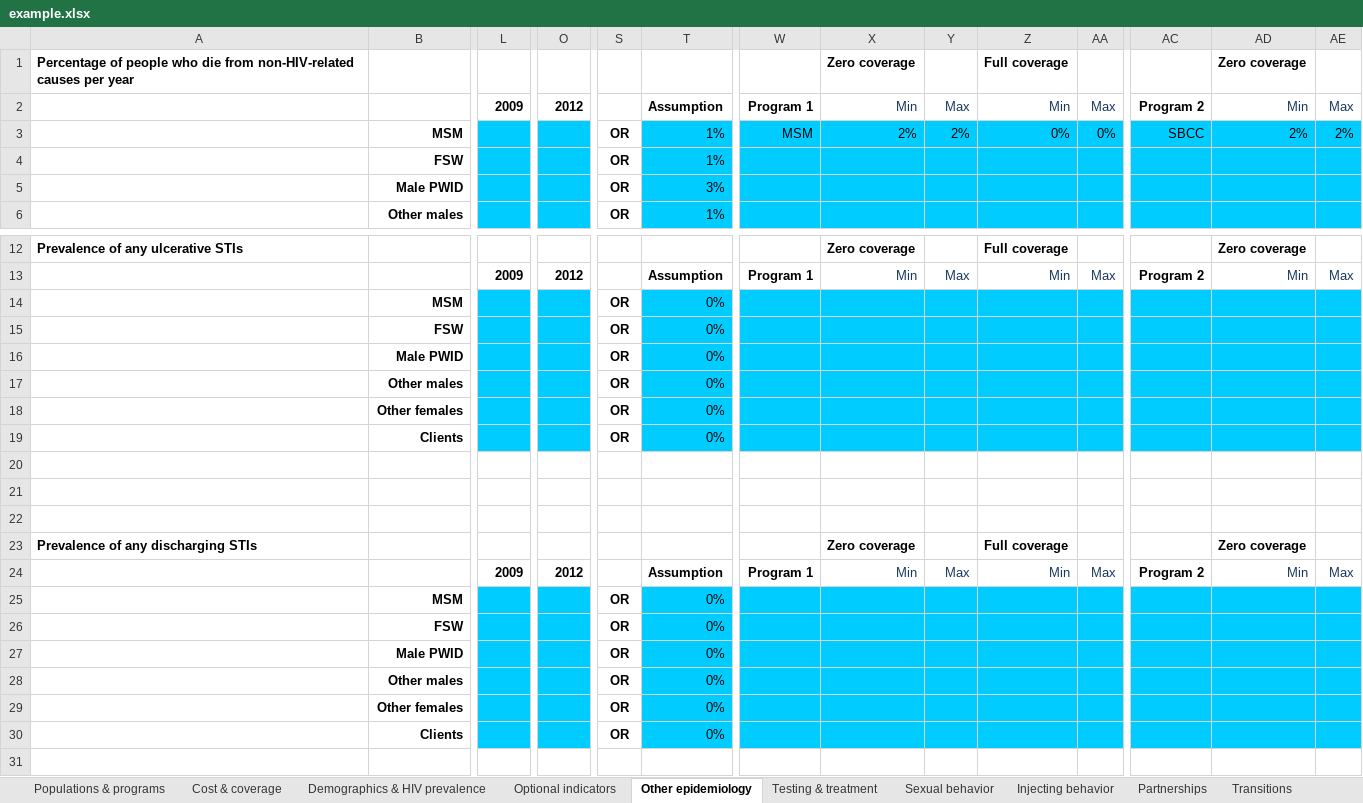
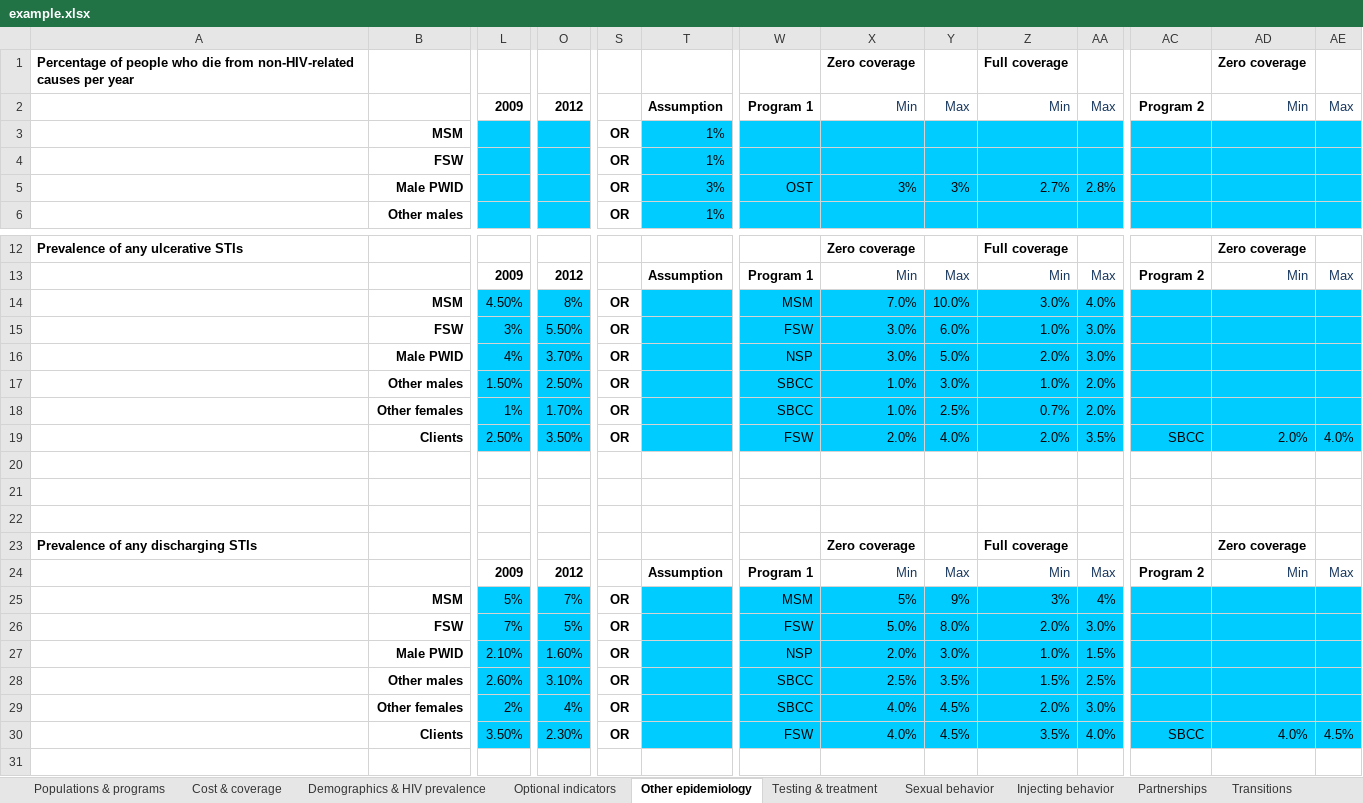
Before and after one commit to optimamodel/optima, an Excel workbook: server/src/sim/example.xlsx, sheet Other epidemiology, drawn as a sheet; only a part is shown, gaps mark what is left out; values as stored, in another font and other column widths than the file's, no borders; removed rows and columns are numbered as before the commit, all else as after; rows hold the shown columns only; the diff covers the shown part only; the diff names each change by its address in the sheet, - before the commit and + after, or states it on an @@ line.

```diff
--- a/server/src/sim/example.xlsx (sheet Other epidemiology)
+++ b/server/src/sim/example.xlsx (sheet Other epidemiology)
-row 3:  | MSM |  |  | OR | 1% | MSM | 2% | 2% | 0% | 0% | SBCC | 2% | 2%
+row 3:  | MSM |  |  | OR | 1%
-row 5:  | Male PWID |  |  | OR | 3%
+row 5:  | Male PWID |  |  | OR | 3% | OST | 3% | 3% | 2.7% | 2.8%
-row 14:  | MSM |  |  | OR | 0%
-row 15:  | FSW |  |  | OR | 0%
-row 16:  | Male PWID |  |  | OR | 0%
-row 17:  | Other males |  |  | OR | 0%
-row 18:  | Other females |  |  | OR | 0%
-row 19:  | Clients |  |  | OR | 0%
+row 14:  | MSM | 4.50% | 8% | OR |  | MSM | 7.0% | 10.0% | 3.0% | 4.0%
+row 15:  | FSW | 3% | 5.50% | OR |  | FSW | 3.0% | 6.0% | 1.0% | 3.0%
+row 16:  | Male PWID | 4% | 3.70% | OR |  | NSP | 3.0% | 5.0% | 2.0% | 3.0%
+row 17:  | Other males | 1.50% | 2.50% | OR |  | SBCC | 1.0% | 3.0% | 1.0% | 2.0%
+row 18:  | Other females | 1% | 1.70% | OR |  | SBCC | 1.0% | 2.5% | 0.7% | 2.0%
+row 19:  | Clients | 2.50% | 3.50% | OR |  | FSW | 2.0% | 4.0% | 2.0% | 3.5% | SBCC | 2.0% | 4.0%
-row 25:  | MSM |  |  | OR | 0%
-row 26:  | FSW |  |  | OR | 0%
-row 27:  | Male PWID |  |  | OR | 0%
-row 28:  | Other males |  |  | OR | 0%
-row 29:  | Other females |  |  | OR | 0%
-row 30:  | Clients |  |  | OR | 0%
+row 25:  | MSM | 5% | 7% | OR |  | MSM | 5% | 9% | 3% | 4%
+row 26:  | FSW | 7% | 5% | OR |  | FSW | 5.0% | 8.0% | 2.0% | 3.0%
+row 27:  | Male PWID | 2.10% | 1.60% | OR |  | NSP | 2.0% | 3.0% | 1.0% | 1.5%
+row 28:  | Other males | 2.60% | 3.10% | OR |  | SBCC | 2.5% | 3.5% | 1.5% | 2.5%
+row 29:  | Other females | 2% | 4% | OR |  | SBCC | 4.0% | 4.5% | 2.0% | 3.0%
+row 30:  | Clients | 3.50% | 2.30% | OR |  | FSW | 4.0% | 4.5% | 3.5% | 4.0% | SBCC | 4.0% | 4.5%
```
Also changed, not shown: 6 edited cells elsewhere in this sheet, sheet Cost & coverage, sheet Testing & treatment, sheet Optional indicators, sheet Injecting behavior, sheet Sexual behavior, sheet Transitions, 1 more sheet, 1 other file.
